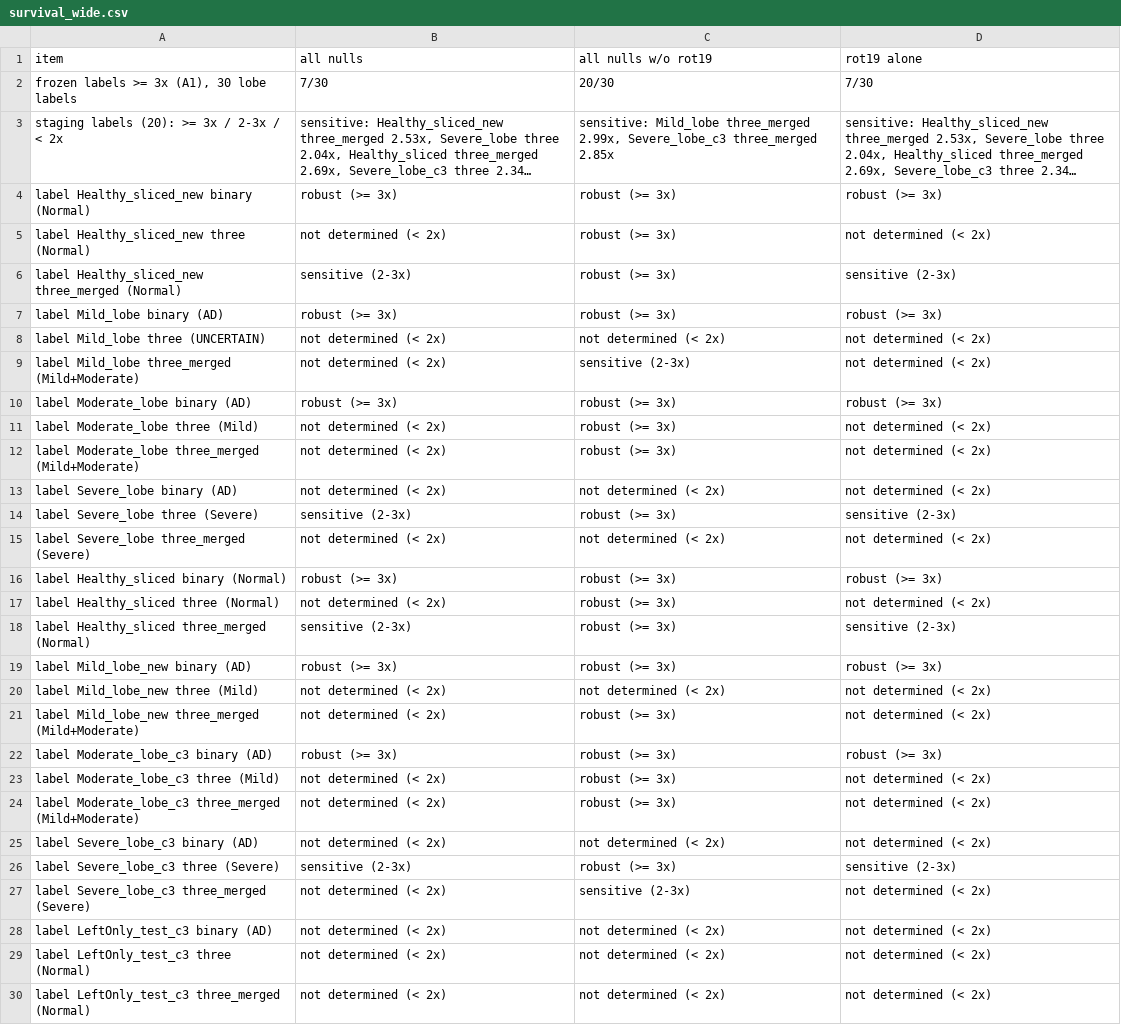
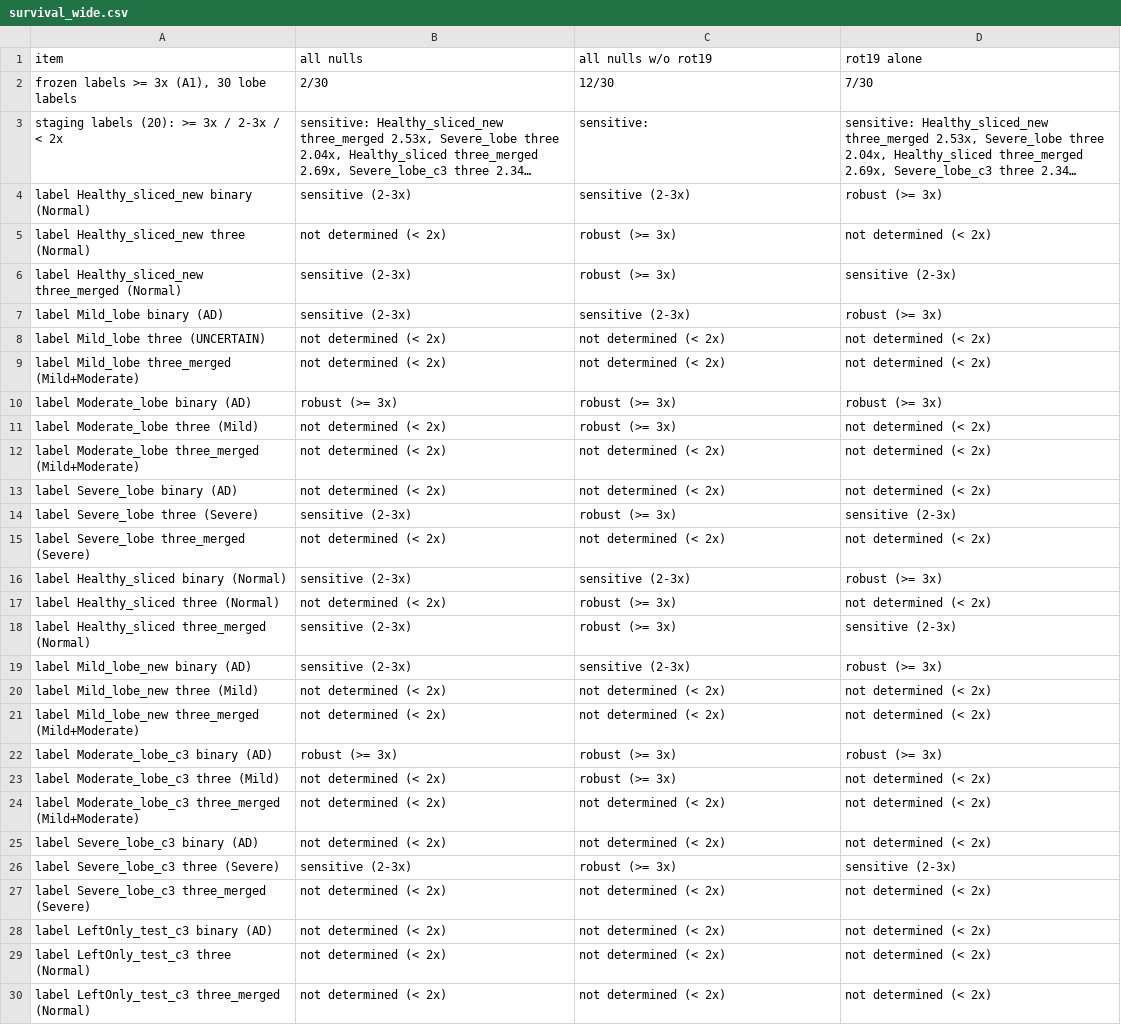
Before and after one commit to Jatin-IITB/MultiLayerImaging, a CSV file: results/05_lobe/null_rulers/survival_wide.csv, drawn as a sheet; only a part is shown; long unchanged cells end in …; the diff covers the shown part only; the diff names each change by its address in the sheet, - before the commit and + after, or states it on an @@ line.

```diff
--- a/results/05_lobe/null_rulers/survival_wide.csv
+++ b/results/05_lobe/null_rulers/survival_wide.csv
-B2 (all nulls): 7/30
+B2 (all nulls): 2/30
-C2 (all nulls w/o rot19): 20/30
+C2 (all nulls w/o rot19): 12/30
-C3 (all nulls w/o rot19): sensitive: Mild_lobe three_merged 2.99x, Severe_lobe_c3 three_merged 2.85x
+C3 (all nulls w/o rot19): sensitive:
-B4 (all nulls): robust (>= 3x)
+B4 (all nulls): sensitive (2-3x)
-C4 (all nulls w/o rot19): robust (>= 3x)
+C4 (all nulls w/o rot19): sensitive (2-3x)
-B7 (all nulls): robust (>= 3x)
+B7 (all nulls): sensitive (2-3x)
-C7 (all nulls w/o rot19): robust (>= 3x)
+C7 (all nulls w/o rot19): sensitive (2-3x)
-C9 (all nulls w/o rot19): sensitive (2-3x)
+C9 (all nulls w/o rot19): not determined (< 2x)
-C12 (all nulls w/o rot19): robust (>= 3x)
+C12 (all nulls w/o rot19): not determined (< 2x)
-B16 (all nulls): robust (>= 3x)
+B16 (all nulls): sensitive (2-3x)
-C16 (all nulls w/o rot19): robust (>= 3x)
+C16 (all nulls w/o rot19): sensitive (2-3x)
-B19 (all nulls): robust (>= 3x)
+B19 (all nulls): sensitive (2-3x)
-C19 (all nulls w/o rot19): robust (>= 3x)
+C19 (all nulls w/o rot19): sensitive (2-3x)
-C21 (all nulls w/o rot19): robust (>= 3x)
+C21 (all nulls w/o rot19): not determined (< 2x)
-C24 (all nulls w/o rot19): robust (>= 3x)
+C24 (all nulls w/o rot19): not determined (< 2x)
-C27 (all nulls w/o rot19): sensitive (2-3x)
+C27 (all nulls w/o rot19): not determined (< 2x)
```
Also changed, not shown: 2 added rows and 19 edited cells elsewhere in this file, results/05_lobe/null_rulers/label_margins_all_nulls.csv, results/05_lobe/null_rulers/label_margins_all_nulls_wo_rot19.csv, 5 other files.
